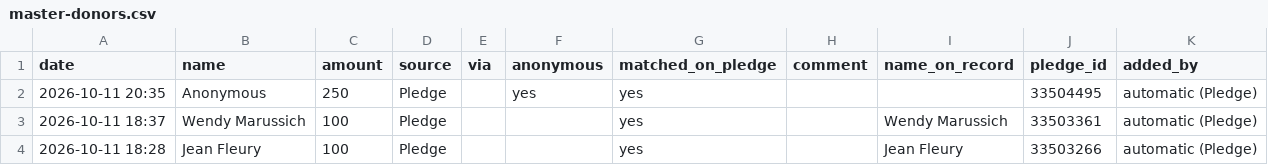
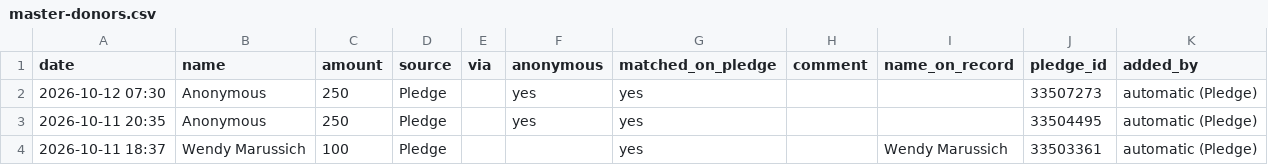
Before and after one commit to nirvanmullick/whatatrip-donor-wall, a CSV file: master-donors.csv, drawn as a sheet; only a part is shown; the shorter side is filled out with more unchanged rows; the diff names each change by its address in the sheet, - before the commit and + after, or states it on an @@ line.

```diff
--- a/master-donors.csv
+++ b/master-donors.csv
+row 2: 2026-10-12 07:30 | Anonymous | 250 | Pledge |  | yes | yes |  |  | 33507273 | automatic (Pledge)
```
Also changed, not shown: 4 other files.
